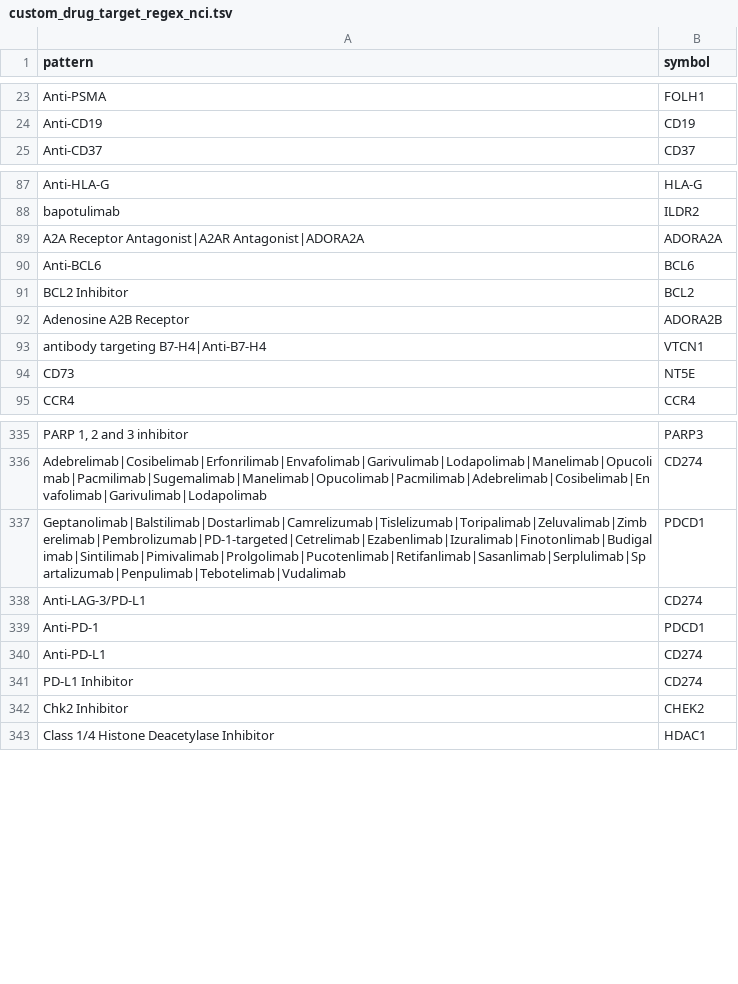
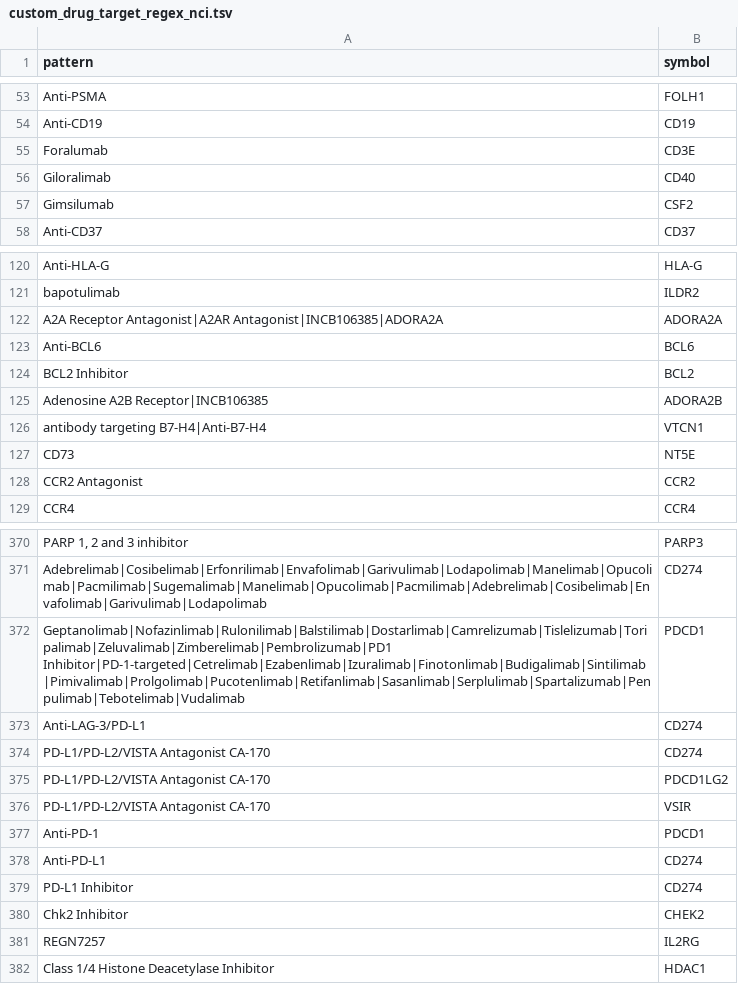
Before and after one commit to sigven/pharmOncoX, a TSV file: data-raw/custom_drug_target_regex_nci.tsv, drawn as a sheet; only a part is shown, gaps mark what is left out; the diff covers the shown part only.

```diff
--- a/data-raw/custom_drug_target_regex_nci.tsv
+++ b/data-raw/custom_drug_target_regex_nci.tsv
@@ -24,2 +54,5 @@ Anti-PSMA	FOLH1
 Anti-CD19	CD19
+Foralumab	CD3E
+Giloralimab	CD40
+Gimsilumab	CSF2
 Anti-CD37	CD37
@@ -88,8 +121,9 @@ Anti-HLA-G	HLA-G
 bapotulimab	ILDR2
-A2A Receptor Antagonist|A2AR Antagonist|ADORA2A	ADORA2A
+A2A Receptor Antagonist|A2AR Antagonist|INCB106385|ADORA2A	ADORA2A
 Anti-BCL6	BCL6
 BCL2 Inhibitor	BCL2
-Adenosine A2B Receptor	ADORA2B
+Adenosine A2B Receptor|INCB106385	ADORA2B
 antibody targeting B7-H4|Anti-B7-H4	VTCN1
 CD73	NT5E
+CCR2 Antagonist	CCR2
 CCR4	CCR4
@@ -336,4 +371,7 @@ PARP 1, 2 and 3 inhibitor	PARP3
 Adebrelimab|Cosibelimab|Erfonrilimab|Envafolimab|Garivulimab|Lodapolimab|Manelimab|Opucolimab|Pacmilimab|Sugemalimab|Manelimab|Opucolimab|Pacmilimab|Adebrelimab|Cosibelimab|Envafolimab|Garivulimab|Lodapolimab	CD274
-Geptanolimab|Balstilimab|Dostarlimab|Camrelizumab|Tislelizumab|Toripalimab|Zeluvalimab|Zimberelimab|Pembrolizumab|PD-1-targeted|Cetrelimab|Ezabenlimab|Izuralimab|Finotonlimab|Budigalimab|Sintilimab|Pimivalimab|Prolgolimab|Pucotenlimab|Retifanlimab|Sasanlimab|Serplulimab|Spartalizumab|Penpulimab|Tebotelimab|Vudalimab	PDCD1
+Geptanolimab|Nofazinlimab|Rulonilimab|Balstilimab|Dostarlimab|Camrelizumab|Tislelizumab|Toripalimab|Zeluvalimab|Zimberelimab|Pembrolizumab|PD1 Inhibitor|PD-1-targeted|Cetrelimab|Ezabenlimab|Izuralimab|Finotonlimab|Budigalimab|Sintilimab|Pimivalimab|Prolgolimab|Pucotenlimab|Retifanlimab|Sasanlimab|Serplulimab|Spartalizumab|Penpulimab|Tebotelimab|Vudalimab	PDCD1
 Anti-LAG-3/PD-L1	CD274
+PD-L1/PD-L2/VISTA Antagonist CA-170	CD274
+PD-L1/PD-L2/VISTA Antagonist CA-170	PDCD1LG2
+PD-L1/PD-L2/VISTA Antagonist CA-170	VSIR
 Anti-PD-1	PDCD1
@@ -342,2 +380,3 @@ PD-L1 Inhibitor	CD274
 Chk2 Inhibitor	CHEK2
+REGN7257	IL2RG
 Class 1/4 Histone Deacetylase Inhibitor	HDAC1
```
Also changed, not shown: 31 added rows and 1 edited cell elsewhere in this file, 5 other files.
